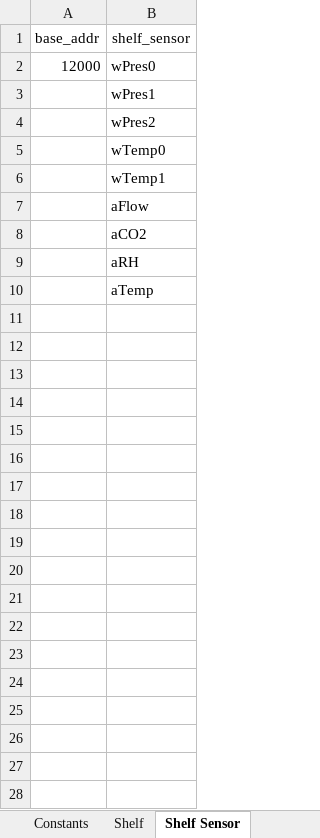
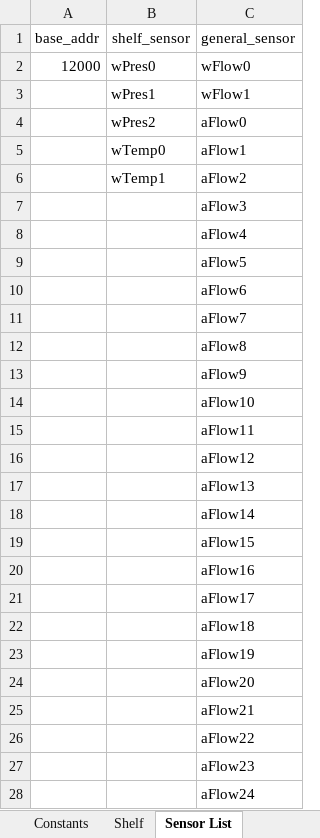
Before and after one commit to T2HOPETECHNIK/Ellemento, an Excel workbook: rack_control/plc/global_variable_template.xlsx, sheet Sensor List, drawn as a sheet; only a part is shown; values as stored, in another font and other column widths than the file's, no borders; the diff covers the shown part only; the diff names each change by its address in the sheet, - before the commit and + after, or states it on an @@ line.

Commit message:
Populate the list with general sensors.

```diff
--- a/rack_control/plc/global_variable_template.xlsx (sheet Sensor List)
+++ b/rack_control/plc/global_variable_template.xlsx (sheet Sensor List)
-sheet tab: Shelf Sensor
+sheet tab: Sensor List
+column C (general_sensor), rows 2-10: wFlow0 | wFlow1 | aFlow0 | aFlow1 | aFlow2 | aFlow3 | aFlow4 | aFlow5 | aFlow6
-B7 (shelf_sensor): aFlow
+B7 (shelf_sensor): (empty)
-B8 (shelf_sensor): aCO2
+B8 (shelf_sensor): (empty)
-B9 (shelf_sensor): aRH
+B9 (shelf_sensor): (empty)
-B10 (shelf_sensor): aTemp
+B10 (shelf_sensor): (empty)
+row 11:  |  | aFlow7
+row 12:  |  | aFlow8
+row 13:  |  | aFlow9
+row 14:  |  | aFlow10
+row 15:  |  | aFlow11
+row 16:  |  | aFlow12
+row 17:  |  | aFlow13
+row 18:  |  | aFlow14
+row 19:  |  | aFlow15
+row 20:  |  | aFlow16
+row 21:  |  | aFlow17
+row 22:  |  | aFlow18
+row 23:  |  | aFlow19
+row 24:  |  | aFlow20
+row 25:  |  | aFlow21
+row 26:  |  | aFlow22
+row 27:  |  | aFlow23
+row 28:  |  | aFlow24
```
Also changed, not shown: 75 added rows elsewhere in this sheet, 3 other files.
